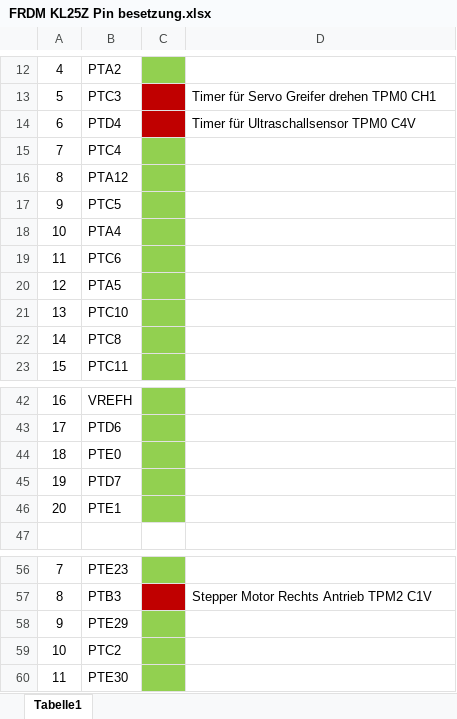
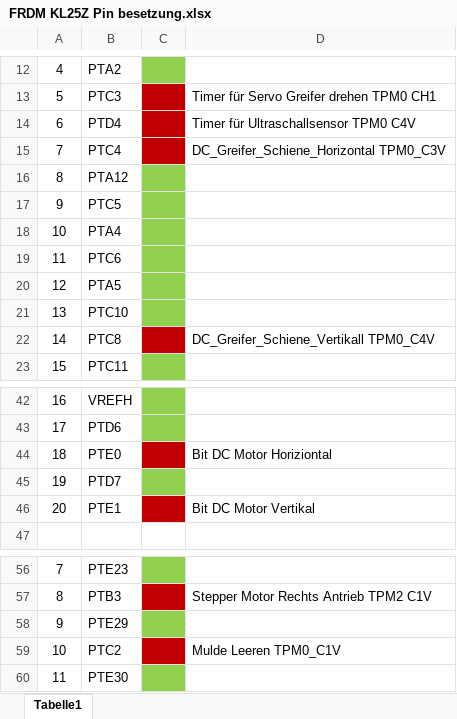
Before and after one commit to tdnieder/PREN2_ET, an Excel workbook: FRDM KL25Z Pin besetzung.xlsx, sheet Tabelle1, drawn as a sheet; only a part is shown, gaps mark what is left out; values as stored, in another font and other column widths than the file's, no borders; the diff names each change by its address in the sheet, - before the commit and + after, or states it on an @@ line.

```diff
--- a/FRDM KL25Z Pin besetzung.xlsx (sheet Tabelle1)
+++ b/FRDM KL25Z Pin besetzung.xlsx (sheet Tabelle1)
-C15 fill: #92D050
+C15 fill: #C00000
-D15: (empty)
+D15: DC_Greifer_Schiene_Horizontal TPM0_C3V
-C22 fill: #92D050
+C22 fill: #C00000
-D22: (empty)
+D22: DC_Greifer_Schiene_Vertikall TPM0_C4V
-C44 fill: #92D050
+C44 fill: #C00000
-D44: (empty)
+D44: Bit DC Motor Horiziontal
-C46 fill: #92D050
+C46 fill: #C00000
-D46: (empty)
+D46: Bit DC Motor Vertikal
-C59 fill: #92D050
+C59 fill: #C00000
-D59: (empty)
+D59: Mulde Leeren TPM0_C1V
```
Also changed, not shown: 9 other files.
